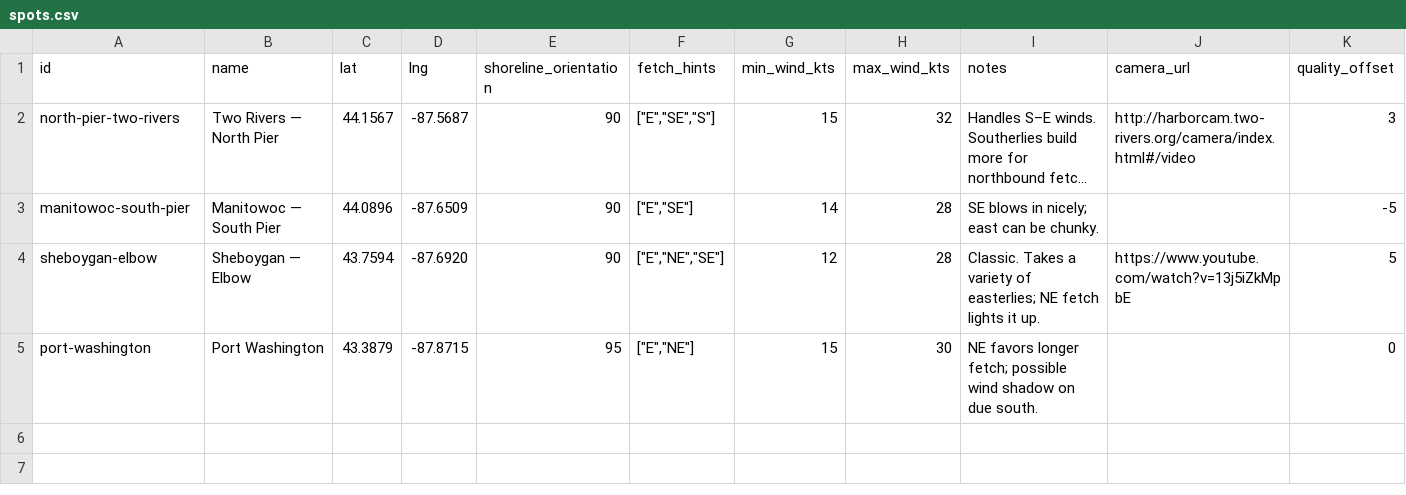
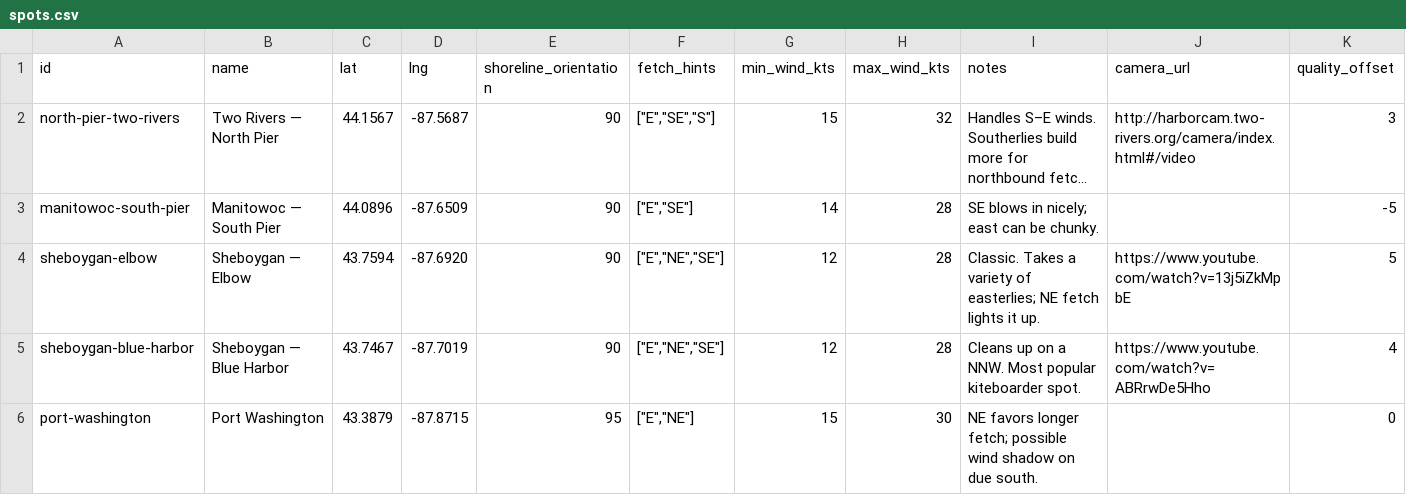
Before and after one commit to zeebecks/Surfs-up, a CSV file: app/data/spots.csv, drawn as a sheet; long unchanged cells end in ….

Commit message:
Added sheboygan - blue harbor

```diff
--- a/app/data/spots.csv
+++ b/app/data/spots.csv
@@ -4,2 +4,3 @@ manitowoc-south-pier,"Manitowoc — South Pier",44.0896,-87.6509,90,"[""E"",""SE
 sheboygan-elbow,"Sheboygan — Elbow",43.7594,-87.6920,90,"[""E"",""NE"",""SE""]",12,28,"Classic. Takes a variety of easterlies; NE fetch lights it up.",https://www.youtube.com/watch?v=13j5iZkMpbE,5
+sheboygan-blue-harbor,"Sheboygan — Blue Harbor",43.7467,-87.7019,90,"[""E"",""NE"",""SE""]",12,28,"Cleans up on a NNW. Most popular kiteboarder spot.",https://www.youtube.com/watch?v=ABRrwDe5Hho,4
 port-washington,"Port Washington",43.3879,-87.8715,95,"[""E"",""NE""]",15,30,"NE favors longer fetch; possible wind shadow on due south.",,0
```
